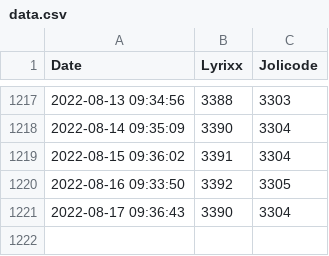
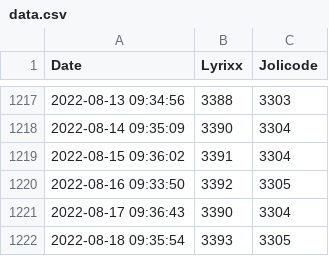
Before and after one commit to lyrixx/estceque, a CSV file: data.csv, drawn as a sheet; only a part is shown, gaps mark what is left out.

Commit message:
Update live website

```diff
--- a/data.csv
+++ b/data.csv
@@ -1221 +1221,2 @@ Date;Lyrixx;Jolicode
 2022-08-17 09:36:43;3390;3304
+2022-08-18 09:35:54;3393;3305
```
